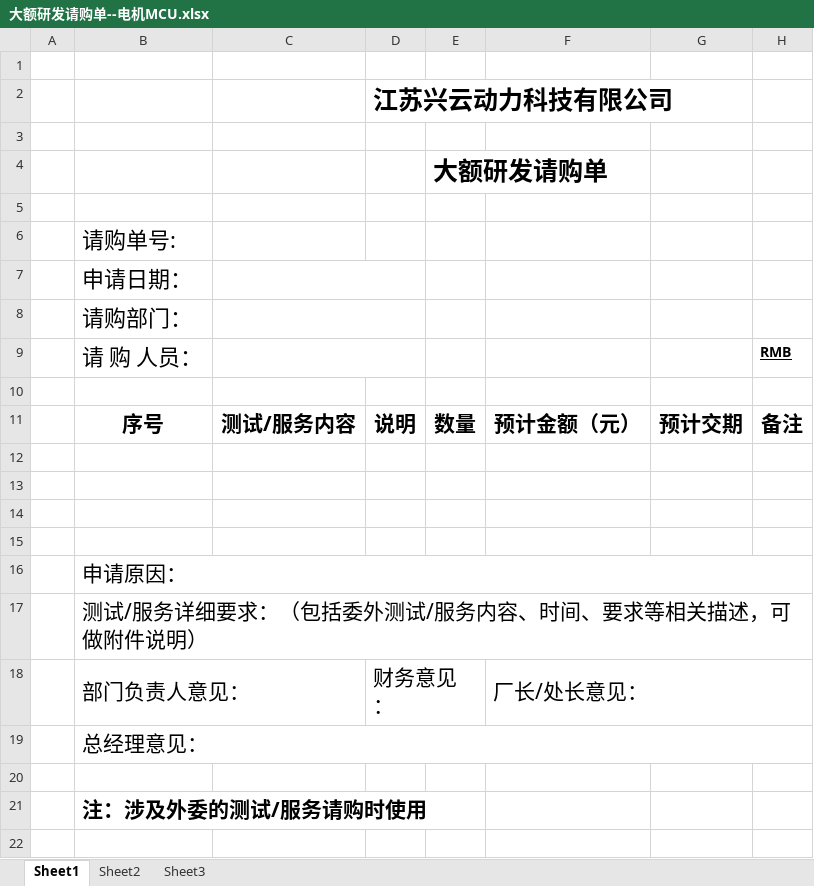
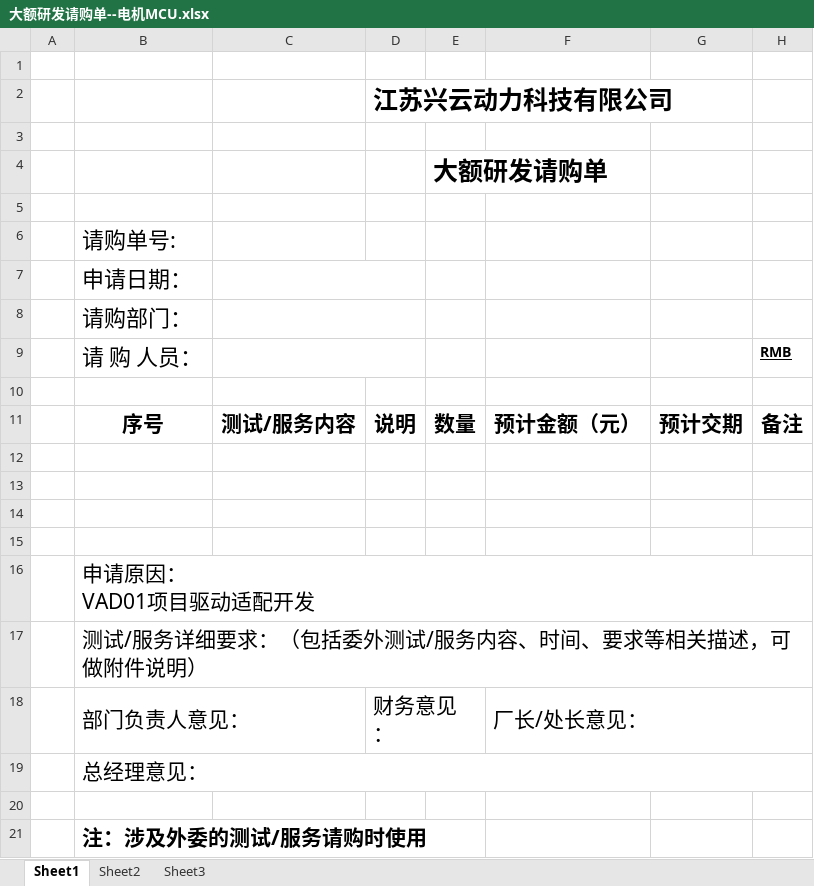
Before and after one commit to guruquan887/VAD01, an Excel workbook: 00硬件/06北京琦安_无锡尚瑞_电气技术有限公司/大额研发请购单--电机MCU.xlsx, sheet Sheet1, drawn as a sheet; values as stored, in another font and other column widths than the file's, no borders; charts and pictures not drawn; ↵ is a line break in a cell; the diff names each change by its address in the sheet, - before the commit and + after, or states it on an @@ line.

```diff
--- a/00硬件/06北京琦安_无锡尚瑞_电气技术有限公司/大额研发请购单--电机MCU.xlsx (sheet Sheet1)
+++ b/00硬件/06北京琦安_无锡尚瑞_电气技术有限公司/大额研发请购单--电机MCU.xlsx (sheet Sheet1)
-B16: 申请原因：
+B16: 申请原因： ↵ VAD01项目驱动适配开发
```
Also changed, not shown: 00硬件/06北京琦安_无锡尚瑞_电气技术有限公司/询价单-技联企服20180409.xlsx, 2 other files.
